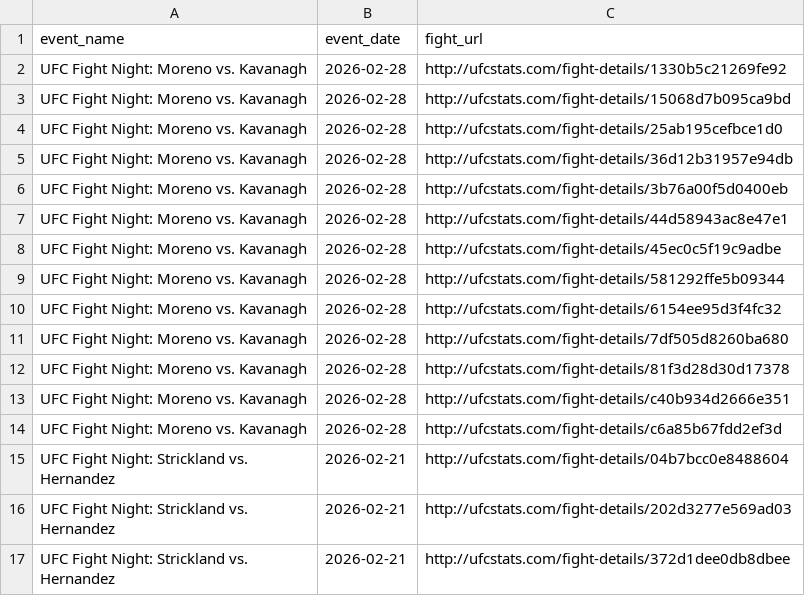
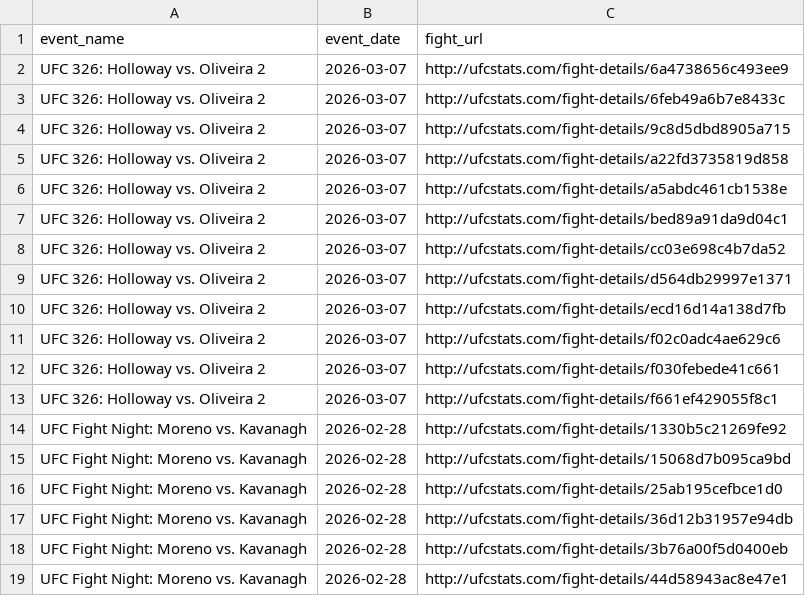
Before and after one commit to hclf05/Data-Science-Project, a CSV file: data/raw/fight_links.csv, drawn as a sheet; only a part is shown; the shorter side is filled out with more unchanged rows.

```diff
--- a/data/raw/fight_links.csv
+++ b/data/raw/fight_links.csv
@@ -1,2 +1,14 @@
 event_name,event_date,fight_url
+UFC 326: Holloway vs. Oliveira 2,2026-03-07,http://ufcstats.com/fight-details/6a4738656c493ee9
+UFC 326: Holloway vs. Oliveira 2,2026-03-07,http://ufcstats.com/fight-details/6feb49a6b7e8433c
+UFC 326: Holloway vs. Oliveira 2,2026-03-07,http://ufcstats.com/fight-details/9c8d5dbd8905a715
+UFC 326: Holloway vs. Oliveira 2,2026-03-07,http://ufcstats.com/fight-details/a22fd3735819d858
+UFC 326: Holloway vs. Oliveira 2,2026-03-07,http://ufcstats.com/fight-details/a5abdc461cb1538e
+UFC 326: Holloway vs. Oliveira 2,2026-03-07,http://ufcstats.com/fight-details/bed89a91da9d04c1
+UFC 326: Holloway vs. Oliveira 2,2026-03-07,http://ufcstats.com/fight-details/cc03e698c4b7da52
+UFC 326: Holloway vs. Oliveira 2,2026-03-07,http://ufcstats.com/fight-details/d564db29997e1371
+UFC 326: Holloway vs. Oliveira 2,2026-03-07,http://ufcstats.com/fight-details/ecd16d14a138d7fb
+UFC 326: Holloway vs. Oliveira 2,2026-03-07,http://ufcstats.com/fight-details/f02c0adc4ae629c6
+UFC 326: Holloway vs. Oliveira 2,2026-03-07,http://ufcstats.com/fight-details/f030febede41c661
+UFC 326: Holloway vs. Oliveira 2,2026-03-07,http://ufcstats.com/fight-details/f661ef429055f8c1
 UFC Fight Night: Moreno vs. Kavanagh,2026-02-28,http://ufcstats.com/fight-details/1330b5c21269fe92
```
Also changed, not shown: data/interim/fighters_clean.csv, data/raw/fighters_raw.csv, 15 other files.
